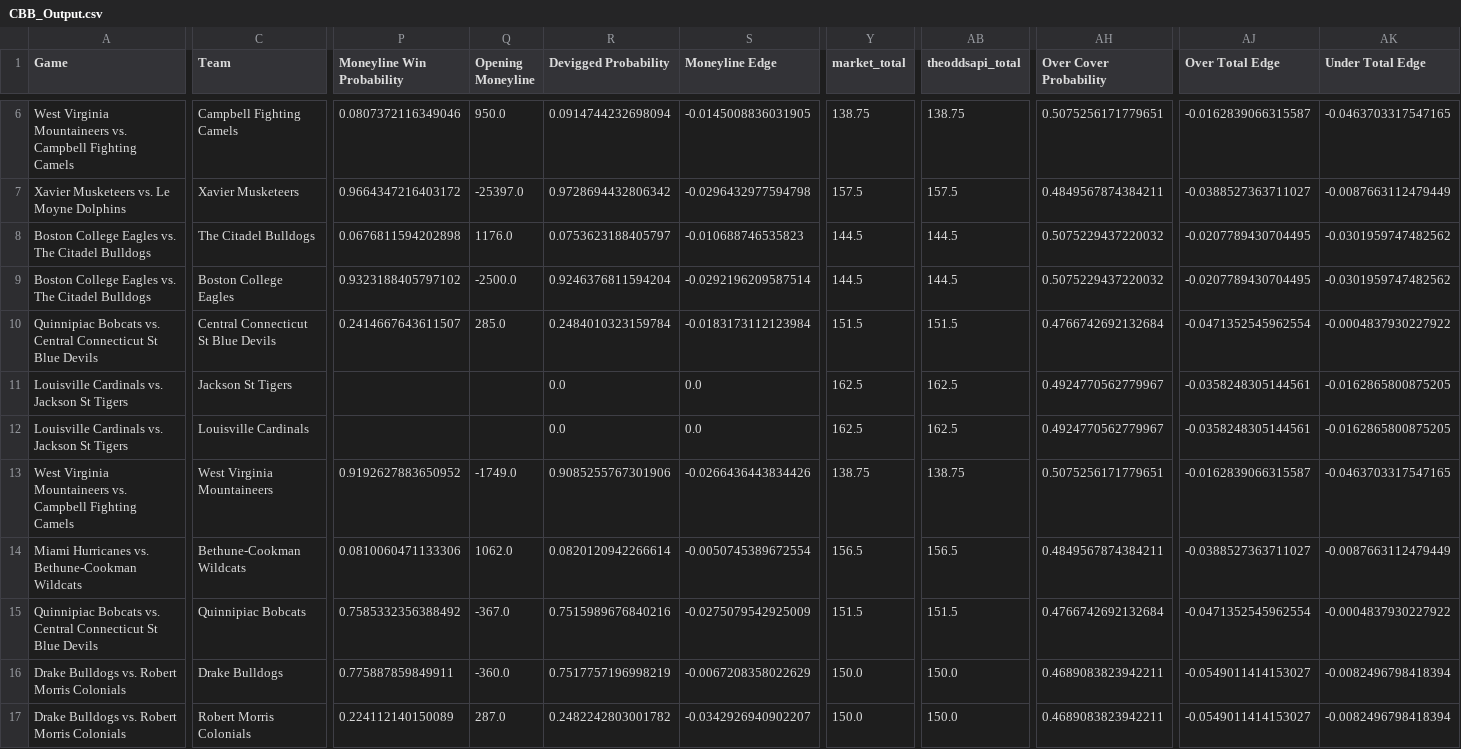
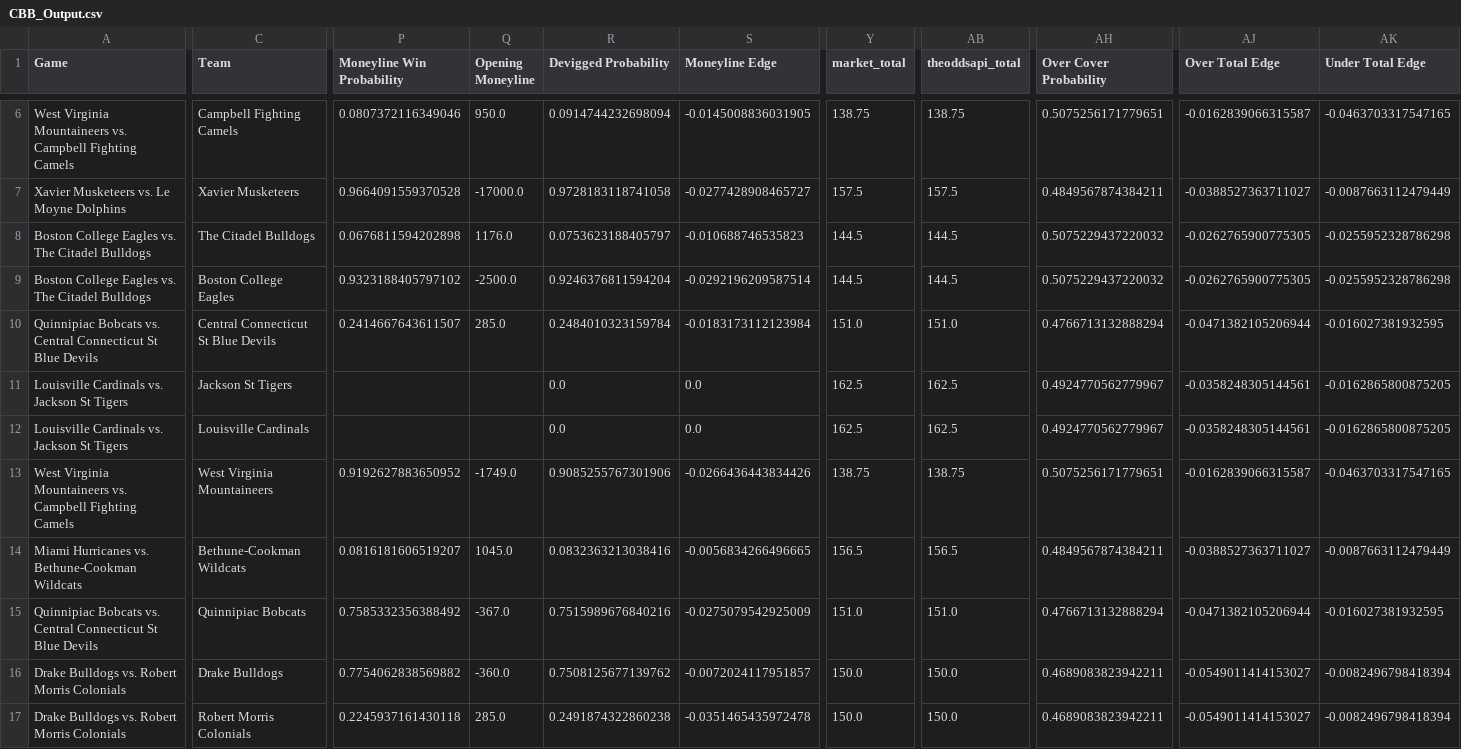
Before and after one commit to trashduty/cbb, a CSV file: CBB_Output.csv, drawn as a sheet; only a part is shown, gaps mark what is left out; the diff covers the shown part only; the diff names each change by its address in the sheet, - before the commit and + after, or states it on an @@ line.

```diff
--- a/CBB_Output.csv
+++ b/CBB_Output.csv
-P7 (Moneyline Win Probability): 0.9664347216403172
+P7 (Moneyline Win Probability): 0.9664091559370528
-Q7 (Opening Moneyline): -25397.0
+Q7 (Opening Moneyline): -17000.0
-R7 (Devigged Probability): 0.9728694432806342
+R7 (Devigged Probability): 0.9728183118741058
-S7 (Moneyline Edge): -0.0296432977594798
+S7 (Moneyline Edge): -0.0277428908465727
-AJ8:AJ9 (Over Total Edge): -0.0207789430704495
+AJ8:AJ9 (Over Total Edge): -0.0262765900775305
-AK8:AK9 (Under Total Edge): -0.0301959747482562
+AK8:AK9 (Under Total Edge): -0.0255952328786298
-Y10 (market_total): 151.5
+Y10 (market_total): 151.0
-AB10 (theoddsapi_total): 151.5
+AB10 (theoddsapi_total): 151.0
-AH10 (Over Cover Probability): 0.4766742692132684
+AH10 (Over Cover Probability): 0.4766713132888294
-AJ10 (Over Total Edge): -0.0471352545962554
+AJ10 (Over Total Edge): -0.0471382105206944
-AK10 (Under Total Edge): -0.0004837930227922
+AK10 (Under Total Edge): -0.016027381932595
-P14 (Moneyline Win Probability): 0.0810060471133306
+P14 (Moneyline Win Probability): 0.0816181606519207
-Q14 (Opening Moneyline): 1062.0
+Q14 (Opening Moneyline): 1045.0
-R14 (Devigged Probability): 0.0820120942266614
+R14 (Devigged Probability): 0.0832363213038416
-S14 (Moneyline Edge): -0.0050745389672554
+S14 (Moneyline Edge): -0.0056834266496665
-Y15 (market_total): 151.5
+Y15 (market_total): 151.0
-AB15 (theoddsapi_total): 151.5
+AB15 (theoddsapi_total): 151.0
-AH15 (Over Cover Probability): 0.4766742692132684
+AH15 (Over Cover Probability): 0.4766713132888294
-AJ15 (Over Total Edge): -0.0471352545962554
+AJ15 (Over Total Edge): -0.0471382105206944
-AK15 (Under Total Edge): -0.0004837930227922
+AK15 (Under Total Edge): -0.016027381932595
-P16 (Moneyline Win Probability): 0.775887859849911
+P16 (Moneyline Win Probability): 0.7754062838569882
-R16 (Devigged Probability): 0.7517757196998219
+R16 (Devigged Probability): 0.7508125677139762
-S16 (Moneyline Edge): -0.0067208358022629
+S16 (Moneyline Edge): -0.0072024117951857
-P17 (Moneyline Win Probability): 0.224112140150089
+P17 (Moneyline Win Probability): 0.2245937161430118
-Q17 (Opening Moneyline): 287.0
+Q17 (Opening Moneyline): 285.0
-R17 (Devigged Probability): 0.2482242803001782
+R17 (Devigged Probability): 0.2491874322860238
-S17 (Moneyline Edge): -0.0342926940902207
+S17 (Moneyline Edge): -0.0351465435972478
```
Also changed, not shown: 74 edited cells elsewhere in this file.
